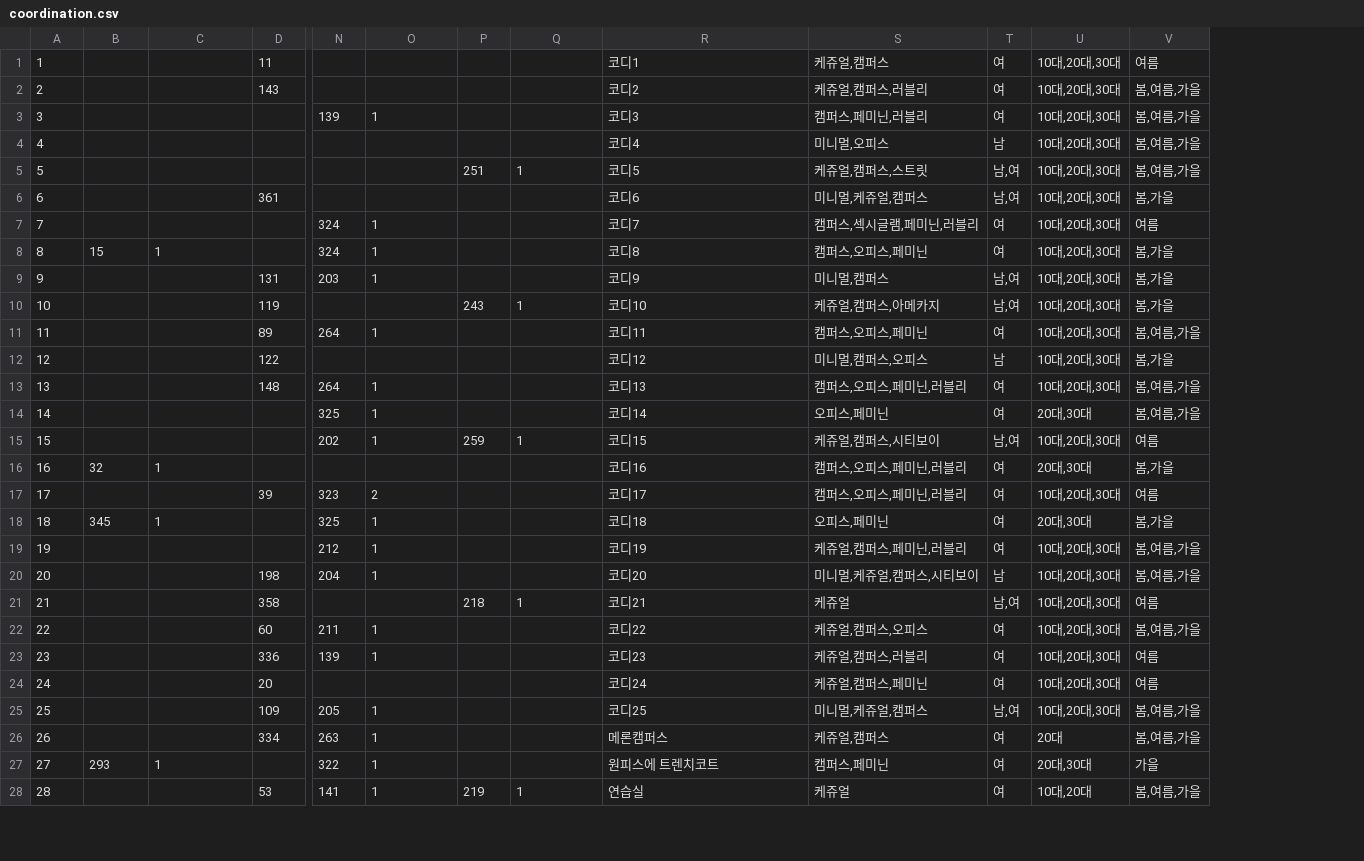
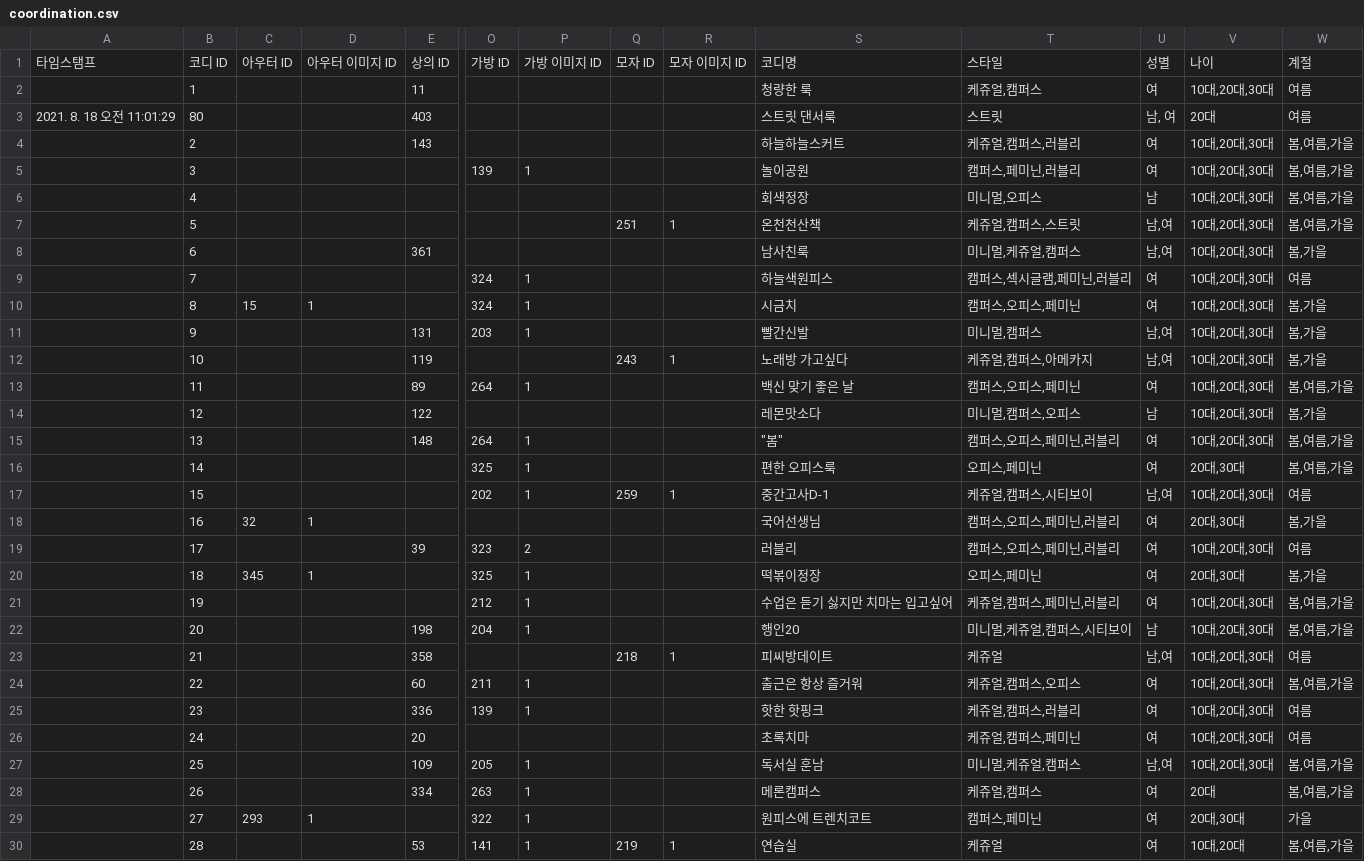
Before and after one commit to LeeSeungYun1020/Gets, a CSV file: server/coordination/coordination.csv, drawn as a sheet; only a part is shown, gaps mark what is left out; addresses are those after the commit; rows hold the shown columns only; the diff names each change by its address in the sheet, - before the commit and + after, or states it on an @@ line.

```diff
--- a/server/coordination/coordination.csv
+++ b/server/coordination/coordination.csv
+column A, empty
+row 1: 타임스탬프 | 코디 ID | 아우터 ID | 아우터 이미지 ID | 상의 ID | 가방 ID | 가방 이미지 ID | 모자 ID | 모자 이미지 ID | 코디명 | 스타일 | 성별 | 나이 | 계절
-S2: 코디1
+S2: 청량한 룩
+row 3: 2021. 8. 18 오전 11:01:29 | 80 |  |  | 403 |  |  |  |  | 스트릿 댄서룩 | 스트릿 | 남, 여 | 20대 | 여름
-S4: 코디2
+S4: 하늘하늘스커트
-S5: 코디3
+S5: 놀이공원
-S6: 코디4
+S6: 회색정장
-S7: 코디5
+S7: 온천천산책
-S8: 코디6
+S8: 남사친룩
-S9: 코디7
+S9: 하늘색원피스
-S10: 코디8
+S10: 시금치
-S11: 코디9
+S11: 빨간신발
-S12: 코디10
+S12: 노래방 가고싶다
-S13: 코디11
+S13: 백신 맞기 좋은 날
-S14: 코디12
+S14: 레몬맛소다
-S15: 코디13
+S15: "봄"
-S16: 코디14
+S16: 편한 오피스룩
-S17: 코디15
+S17: 중간고사D-1
-S18: 코디16
+S18: 국어선생님
-S19: 코디17
+S19: 러블리
-S20: 코디18
+S20: 떡볶이정장
-S21: 코디19
+S21: 수업은 듣기 싫지만 치마는 입고싶어
-S22: 코디20
+S22: 행인20
-S23: 코디21
+S23: 피씨방데이트
-S24: 코디22
+S24: 출근은 항상 즐거워
-S25: 코디23
+S25: 핫한 핫핑크
-S26: 코디24
+S26: 초록치마
-S27: 코디25
+S27: 독서실 훈남
```
Also changed, not shown: 1 other file.
